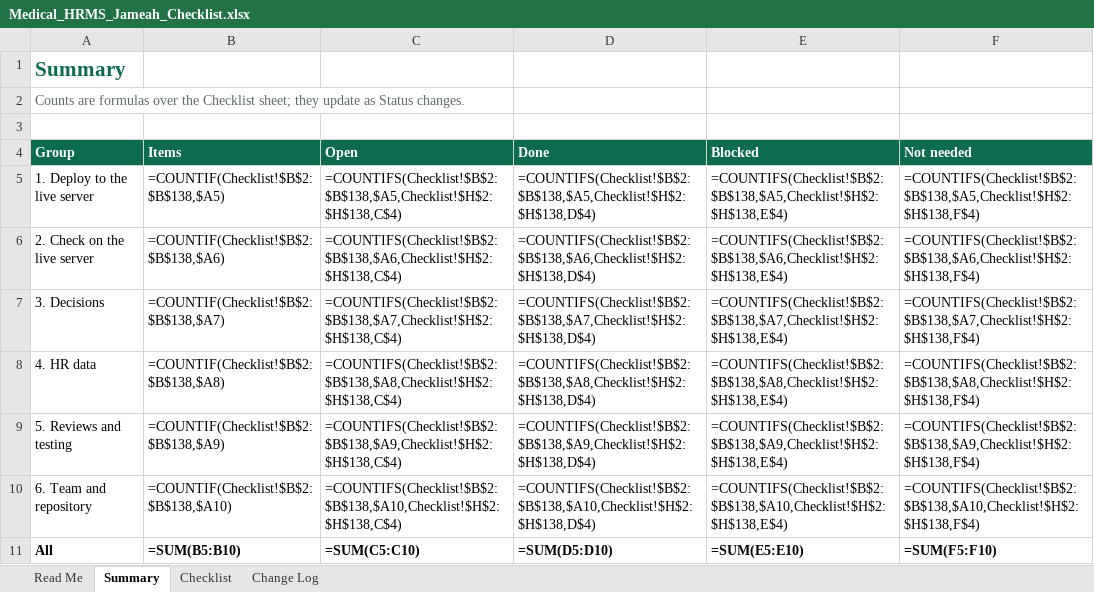
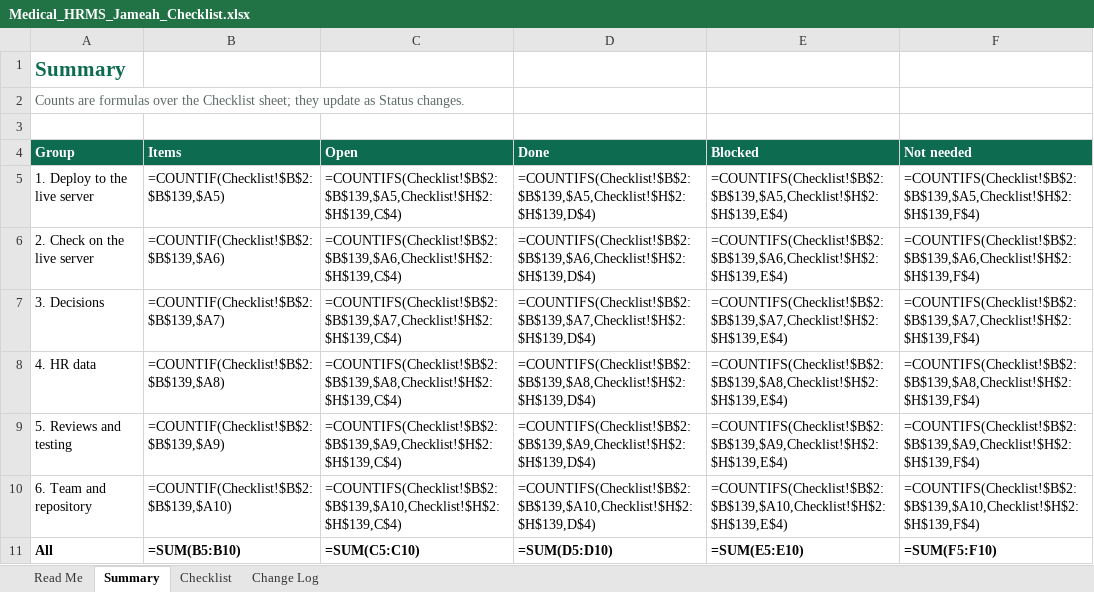
Before and after one commit to phpdevpro/edu-alriyada-hrm, an Excel workbook: project_tracking/Medical_HRMS_Jameah_Checklist.xlsx, sheet Summary, drawn as a sheet; values as stored, in another font and other column widths than the file's, no borders; formulas without a stored value are shown as written; the diff names each change by its address in the sheet, - before the commit and + after, or states it on an @@ line.

```diff
--- a/project_tracking/Medical_HRMS_Jameah_Checklist.xlsx (sheet Summary)
+++ b/project_tracking/Medical_HRMS_Jameah_Checklist.xlsx (sheet Summary)
-B5 (Items): =COUNTIF(Checklist!$B$2:$B$138,$A5)
+B5 (Items): =COUNTIF(Checklist!$B$2:$B$139,$A5)
-C5 (Open): =COUNTIFS(Checklist!$B$2:$B$138,$A5,Checklist!$H$2:$H$138,C$4)
+C5 (Open): =COUNTIFS(Checklist!$B$2:$B$139,$A5,Checklist!$H$2:$H$139,C$4)
-D5 (Done): =COUNTIFS(Checklist!$B$2:$B$138,$A5,Checklist!$H$2:$H$138,D$4)
+D5 (Done): =COUNTIFS(Checklist!$B$2:$B$139,$A5,Checklist!$H$2:$H$139,D$4)
-E5 (Blocked): =COUNTIFS(Checklist!$B$2:$B$138,$A5,Checklist!$H$2:$H$138,E$4)
+E5 (Blocked): =COUNTIFS(Checklist!$B$2:$B$139,$A5,Checklist!$H$2:$H$139,E$4)
-F5 (Not needed): =COUNTIFS(Checklist!$B$2:$B$138,$A5,Checklist!$H$2:$H$138,F$4)
+F5 (Not needed): =COUNTIFS(Checklist!$B$2:$B$139,$A5,Checklist!$H$2:$H$139,F$4)
-B6 (Items): =COUNTIF(Checklist!$B$2:$B$138,$A6)
+B6 (Items): =COUNTIF(Checklist!$B$2:$B$139,$A6)
-C6 (Open): =COUNTIFS(Checklist!$B$2:$B$138,$A6,Checklist!$H$2:$H$138,C$4)
+C6 (Open): =COUNTIFS(Checklist!$B$2:$B$139,$A6,Checklist!$H$2:$H$139,C$4)
-D6 (Done): =COUNTIFS(Checklist!$B$2:$B$138,$A6,Checklist!$H$2:$H$138,D$4)
+D6 (Done): =COUNTIFS(Checklist!$B$2:$B$139,$A6,Checklist!$H$2:$H$139,D$4)
-E6 (Blocked): =COUNTIFS(Checklist!$B$2:$B$138,$A6,Checklist!$H$2:$H$138,E$4)
+E6 (Blocked): =COUNTIFS(Checklist!$B$2:$B$139,$A6,Checklist!$H$2:$H$139,E$4)
-F6 (Not needed): =COUNTIFS(Checklist!$B$2:$B$138,$A6,Checklist!$H$2:$H$138,F$4)
+F6 (Not needed): =COUNTIFS(Checklist!$B$2:$B$139,$A6,Checklist!$H$2:$H$139,F$4)
-B7 (Items): =COUNTIF(Checklist!$B$2:$B$138,$A7)
+B7 (Items): =COUNTIF(Checklist!$B$2:$B$139,$A7)
-C7 (Open): =COUNTIFS(Checklist!$B$2:$B$138,$A7,Checklist!$H$2:$H$138,C$4)
+C7 (Open): =COUNTIFS(Checklist!$B$2:$B$139,$A7,Checklist!$H$2:$H$139,C$4)
-D7 (Done): =COUNTIFS(Checklist!$B$2:$B$138,$A7,Checklist!$H$2:$H$138,D$4)
+D7 (Done): =COUNTIFS(Checklist!$B$2:$B$139,$A7,Checklist!$H$2:$H$139,D$4)
-E7 (Blocked): =COUNTIFS(Checklist!$B$2:$B$138,$A7,Checklist!$H$2:$H$138,E$4)
+E7 (Blocked): =COUNTIFS(Checklist!$B$2:$B$139,$A7,Checklist!$H$2:$H$139,E$4)
-F7 (Not needed): =COUNTIFS(Checklist!$B$2:$B$138,$A7,Checklist!$H$2:$H$138,F$4)
+F7 (Not needed): =COUNTIFS(Checklist!$B$2:$B$139,$A7,Checklist!$H$2:$H$139,F$4)
-B8 (Items): =COUNTIF(Checklist!$B$2:$B$138,$A8)
+B8 (Items): =COUNTIF(Checklist!$B$2:$B$139,$A8)
-C8 (Open): =COUNTIFS(Checklist!$B$2:$B$138,$A8,Checklist!$H$2:$H$138,C$4)
+C8 (Open): =COUNTIFS(Checklist!$B$2:$B$139,$A8,Checklist!$H$2:$H$139,C$4)
-D8 (Done): =COUNTIFS(Checklist!$B$2:$B$138,$A8,Checklist!$H$2:$H$138,D$4)
+D8 (Done): =COUNTIFS(Checklist!$B$2:$B$139,$A8,Checklist!$H$2:$H$139,D$4)
-E8 (Blocked): =COUNTIFS(Checklist!$B$2:$B$138,$A8,Checklist!$H$2:$H$138,E$4)
+E8 (Blocked): =COUNTIFS(Checklist!$B$2:$B$139,$A8,Checklist!$H$2:$H$139,E$4)
-F8 (Not needed): =COUNTIFS(Checklist!$B$2:$B$138,$A8,Checklist!$H$2:$H$138,F$4)
+F8 (Not needed): =COUNTIFS(Checklist!$B$2:$B$139,$A8,Checklist!$H$2:$H$139,F$4)
-B9 (Items): =COUNTIF(Checklist!$B$2:$B$138,$A9)
+B9 (Items): =COUNTIF(Checklist!$B$2:$B$139,$A9)
-C9 (Open): =COUNTIFS(Checklist!$B$2:$B$138,$A9,Checklist!$H$2:$H$138,C$4)
+C9 (Open): =COUNTIFS(Checklist!$B$2:$B$139,$A9,Checklist!$H$2:$H$139,C$4)
-D9 (Done): =COUNTIFS(Checklist!$B$2:$B$138,$A9,Checklist!$H$2:$H$138,D$4)
+D9 (Done): =COUNTIFS(Checklist!$B$2:$B$139,$A9,Checklist!$H$2:$H$139,D$4)
-E9 (Blocked): =COUNTIFS(Checklist!$B$2:$B$138,$A9,Checklist!$H$2:$H$138,E$4)
+E9 (Blocked): =COUNTIFS(Checklist!$B$2:$B$139,$A9,Checklist!$H$2:$H$139,E$4)
-F9 (Not needed): =COUNTIFS(Checklist!$B$2:$B$138,$A9,Checklist!$H$2:$H$138,F$4)
+F9 (Not needed): =COUNTIFS(Checklist!$B$2:$B$139,$A9,Checklist!$H$2:$H$139,F$4)
-B10 (Items): =COUNTIF(Checklist!$B$2:$B$138,$A10)
+B10 (Items): =COUNTIF(Checklist!$B$2:$B$139,$A10)
-C10 (Open): =COUNTIFS(Checklist!$B$2:$B$138,$A10,Checklist!$H$2:$H$138,C$4)
+C10 (Open): =COUNTIFS(Checklist!$B$2:$B$139,$A10,Checklist!$H$2:$H$139,C$4)
-D10 (Done): =COUNTIFS(Checklist!$B$2:$B$138,$A10,Checklist!$H$2:$H$138,D$4)
+D10 (Done): =COUNTIFS(Checklist!$B$2:$B$139,$A10,Checklist!$H$2:$H$139,D$4)
-E10 (Blocked): =COUNTIFS(Checklist!$B$2:$B$138,$A10,Checklist!$H$2:$H$138,E$4)
+E10 (Blocked): =COUNTIFS(Checklist!$B$2:$B$139,$A10,Checklist!$H$2:$H$139,E$4)
-F10 (Not needed): =COUNTIFS(Checklist!$B$2:$B$138,$A10,Checklist!$H$2:$H$138,F$4)
+F10 (Not needed): =COUNTIFS(Checklist!$B$2:$B$139,$A10,Checklist!$H$2:$H$139,F$4)
```
Also changed, not shown: sheet Checklist, sheet Change Log, project_tracking/Medical_HRMS_Jameah_Task_Tracker.xlsx, project_tracking/Medical_HRMS_Jameah_Test_Cases.xlsx, 8 other files.
